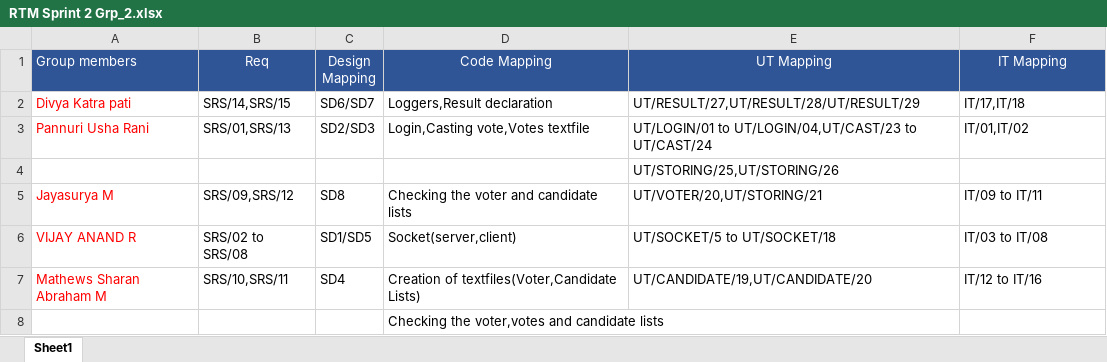
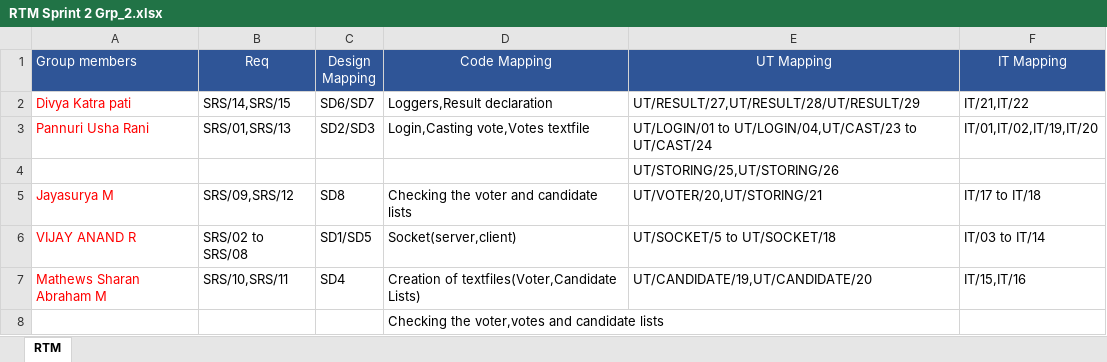
Before and after one commit to Mattyzack/Group2_Sprint2, an Excel workbook: Documents/RTM Sprint 2 Grp_2.xlsx, sheet RTM, drawn as a sheet; values as stored, in another font and other column widths than the file's, no borders; the diff names each change by its address in the sheet, - before the commit and + after, or states it on an @@ line.

```diff
--- a/Documents/RTM Sprint 2 Grp_2.xlsx (sheet RTM)
+++ b/Documents/RTM Sprint 2 Grp_2.xlsx (sheet RTM)
-sheet tab: Sheet1
+sheet tab: RTM
-F2 (IT Mapping): IT/17,IT/18
+F2 (IT Mapping): IT/21,IT/22
-F3 (IT Mapping): IT/01,IT/02
+F3 (IT Mapping): IT/01,IT/02,IT/19,IT/20
-F5 (IT Mapping): IT/09 to IT/11
+F5 (IT Mapping): IT/17 to IT/18
-F6 (IT Mapping): IT/03 to IT/08
+F6 (IT Mapping): IT/03 to IT/14
-F7 (IT Mapping): IT/12 to IT/16
+F7 (IT Mapping): IT/15,IT/16
```
Also changed, not shown: 1 other file.
